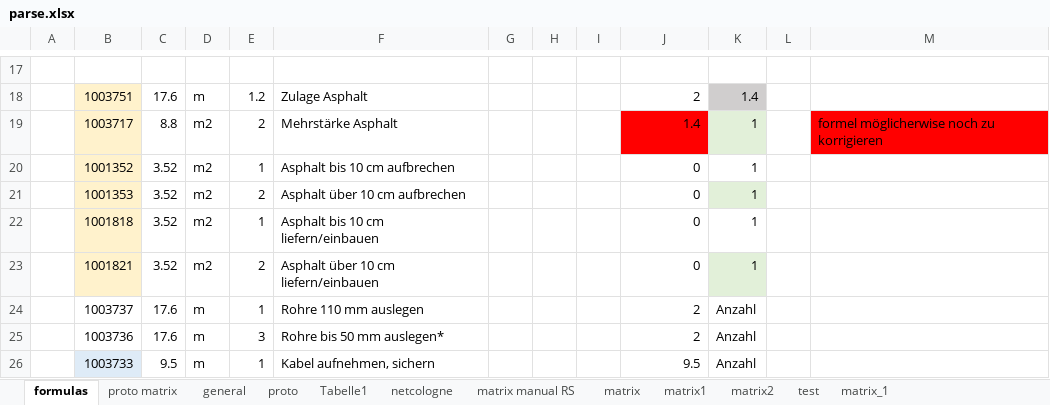
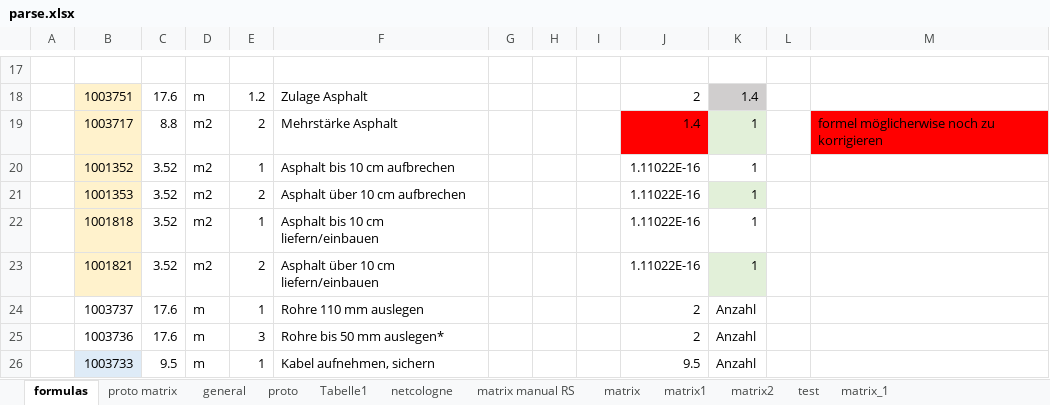
Before and after one commit to dimmxx/lab, an Excel workbook: demo/src/main/resources/parse.xlsx, sheet formulas, drawn as a sheet; only a part is shown, gaps mark what is left out; values as stored, in another font and other column widths than the file's, no borders; the diff names each change by its address in the sheet, - before the commit and + after, or states it on an @@ line.

```diff
--- a/demo/src/main/resources/parse.xlsx (sheet formulas)
+++ b/demo/src/main/resources/parse.xlsx (sheet formulas)
-J20:J23: 0
+J20:J23: 1.11022E-16
```
Also changed, not shown: sheet test, 2 other files.
